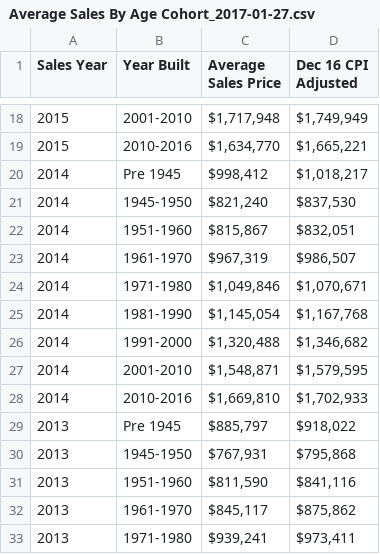
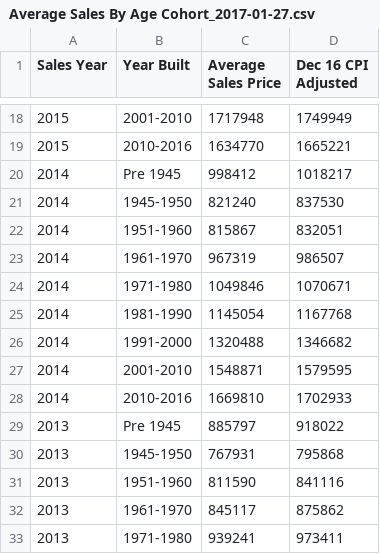
Before and after one commit to d59gibson/housing, a CSV file: Average Sales By Age Cohort_2017-01-27.csv, drawn as a sheet; only a part is shown, gaps mark what is left out; the diff covers the shown part only.

```diff
--- a/Average Sales By Age Cohort_2017-01-27.csv
+++ b/Average Sales By Age Cohort_2017-01-27.csv
@@ -18,16 +18,16 @@ Sales Year,Year Built,Average Sales Price,Dec 16 CPI Adjusted,
-2015,2001-2010,"$1,717,948 ","$1,749,949",
-2015,2010-2016,"$1,634,770 ","$1,665,221",
-2014,Pre 1945,"$998,412 ","$1,018,217",
-2014,1945-1950,"$821,240 ","$837,530",
-2014,1951-1960,"$815,867 ","$832,051",
-2014,1961-1970,"$967,319 ","$986,507",
-2014,1971-1980,"$1,049,846 ","$1,070,671",
-2014,1981-1990,"$1,145,054 ","$1,167,768",
-2014,1991-2000,"$1,320,488 ","$1,346,682",
-2014,2001-2010,"$1,548,871 ","$1,579,595",
-2014,2010-2016,"$1,669,810 ","$1,702,933",
-2013,Pre 1945,"$885,797 ","$918,022",
-2013,1945-1950,"$767,931 ","$795,868",
-2013,1951-1960,"$811,590 ","$841,116",
-2013,1961-1970,"$845,117 ","$875,862",
-2013,1971-1980,"$939,241 ","$973,411",
+2015,2001-2010,1717948,1749949
+2015,2010-2016,1634770,1665221
+2014,Pre 1945,998412,1018217
+2014,1945-1950,821240,837530
+2014,1951-1960,815867,832051
+2014,1961-1970,967319,986507
+2014,1971-1980,1049846,1070671
+2014,1981-1990,1145054,1167768
+2014,1991-2000,1320488,1346682
+2014,2001-2010,1548871,1579595
+2014,2010-2016,1669810,1702933
+2013,Pre 1945,885797,918022
+2013,1945-1950,767931,795868
+2013,1951-1960,811590,841116
+2013,1961-1970,845117,875862
+2013,1971-1980,939241,973411
```
Also changed, not shown: 76 edited cells elsewhere in this file.
